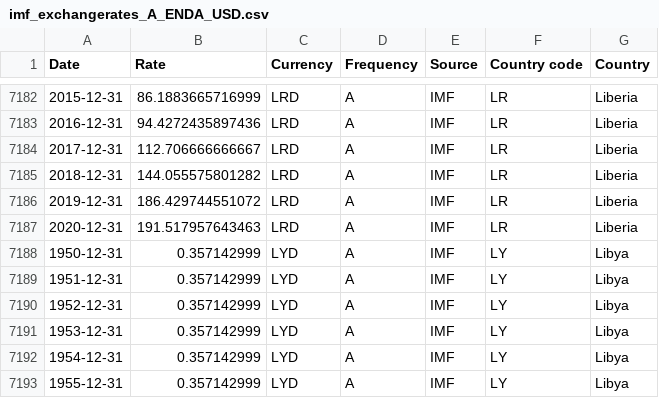
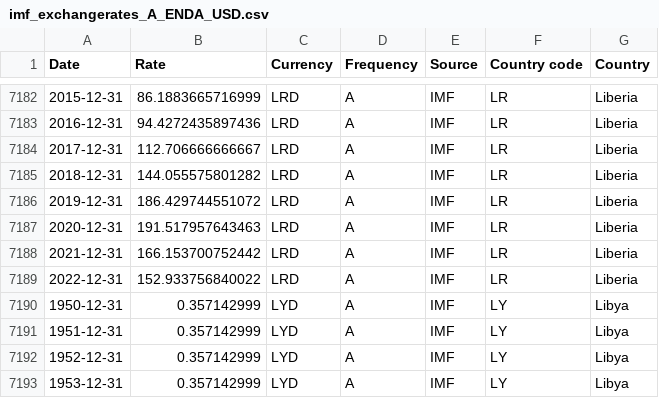
Before and after one commit to codeforIATI/imf-exchangerates, a CSV file: imf_exchangerates_A_ENDA_USD.csv, drawn as a sheet; only a part is shown, gaps mark what is left out; the shorter side is filled out with more unchanged rows.

Commit message:
deploy: 807310ae04abfd336fbc2c565253a980e3ebc340

```diff
--- a/imf_exchangerates_A_ENDA_USD.csv
+++ b/imf_exchangerates_A_ENDA_USD.csv
@@ -7187,2 +7187,4 @@ Date,Rate,Currency,Frequency,Source,Country code,Country
 2020-12-31,191.517957643463,LRD,A,IMF,LR,Liberia
+2021-12-31,166.153700752442,LRD,A,IMF,LR,Liberia
+2022-12-31,152.933756840022,LRD,A,IMF,LR,Liberia
 1950-12-31,0.357142999,LYD,A,IMF,LY,Libya
```
